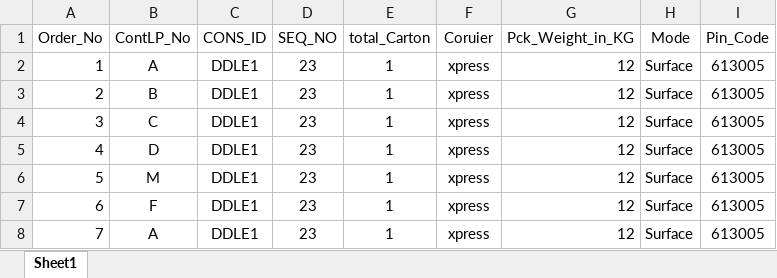
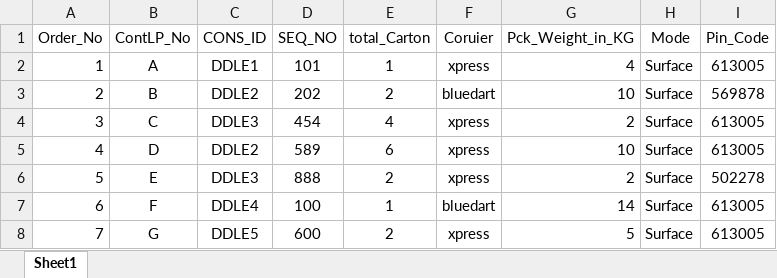
Before and after one commit to sandeepreddyc360/poc-backend, an Excel workbook: demofile.xlsx, sheet Sheet1, drawn as a sheet; only a part is shown; values as stored, in another font and other column widths than the file's, no borders; table styles not drawn; the diff covers the shown part only; the diff names each change by its address in the sheet, - before the commit and + after, or states it on an @@ line.

```diff
--- a/demofile.xlsx (sheet Sheet1)
+++ b/demofile.xlsx (sheet Sheet1)
-D2 (SEQ_NO): 23
+D2 (SEQ_NO): 101
-G2 (Pck_Weight_in_KG): 12
+G2 (Pck_Weight_in_KG): 4
-C3 (CONS_ID): DDLE1
+C3 (CONS_ID): DDLE2
-D3 (SEQ_NO): 23
+D3 (SEQ_NO): 202
-E3 (total_Carton): 1
+E3 (total_Carton): 2
-F3 (Coruier): xpress
+F3 (Coruier): bluedart
-G3 (Pck_Weight_in_KG): 12
+G3 (Pck_Weight_in_KG): 10
-I3 (Pin_Code): 613005
+I3 (Pin_Code): 569878
-C4 (CONS_ID): DDLE1
+C4 (CONS_ID): DDLE3
-D4 (SEQ_NO): 23
+D4 (SEQ_NO): 454
-E4 (total_Carton): 1
+E4 (total_Carton): 4
-G4 (Pck_Weight_in_KG): 12
+G4 (Pck_Weight_in_KG): 2
-C5 (CONS_ID): DDLE1
+C5 (CONS_ID): DDLE2
-D5 (SEQ_NO): 23
+D5 (SEQ_NO): 589
-E5 (total_Carton): 1
+E5 (total_Carton): 6
-G5 (Pck_Weight_in_KG): 12
+G5 (Pck_Weight_in_KG): 10
-B6 (ContLP_No): M
+B6 (ContLP_No): E
-C6 (CONS_ID): DDLE1
+C6 (CONS_ID): DDLE3
-D6 (SEQ_NO): 23
+D6 (SEQ_NO): 888
-E6 (total_Carton): 1
+E6 (total_Carton): 2
-G6 (Pck_Weight_in_KG): 12
+G6 (Pck_Weight_in_KG): 2
-I6 (Pin_Code): 613005
+I6 (Pin_Code): 502278
-C7 (CONS_ID): DDLE1
+C7 (CONS_ID): DDLE4
-D7 (SEQ_NO): 23
+D7 (SEQ_NO): 100
-F7 (Coruier): xpress
+F7 (Coruier): bluedart
-G7 (Pck_Weight_in_KG): 12
+G7 (Pck_Weight_in_KG): 14
-B8 (ContLP_No): A
+B8 (ContLP_No): G
-C8 (CONS_ID): DDLE1
+C8 (CONS_ID): DDLE5
-D8 (SEQ_NO): 23
+D8 (SEQ_NO): 600
-E8 (total_Carton): 1
+E8 (total_Carton): 2
-G8 (Pck_Weight_in_KG): 12
+G8 (Pck_Weight_in_KG): 5
```
Also changed, not shown: 32 edited cells elsewhere in this sheet, 7 other files.
